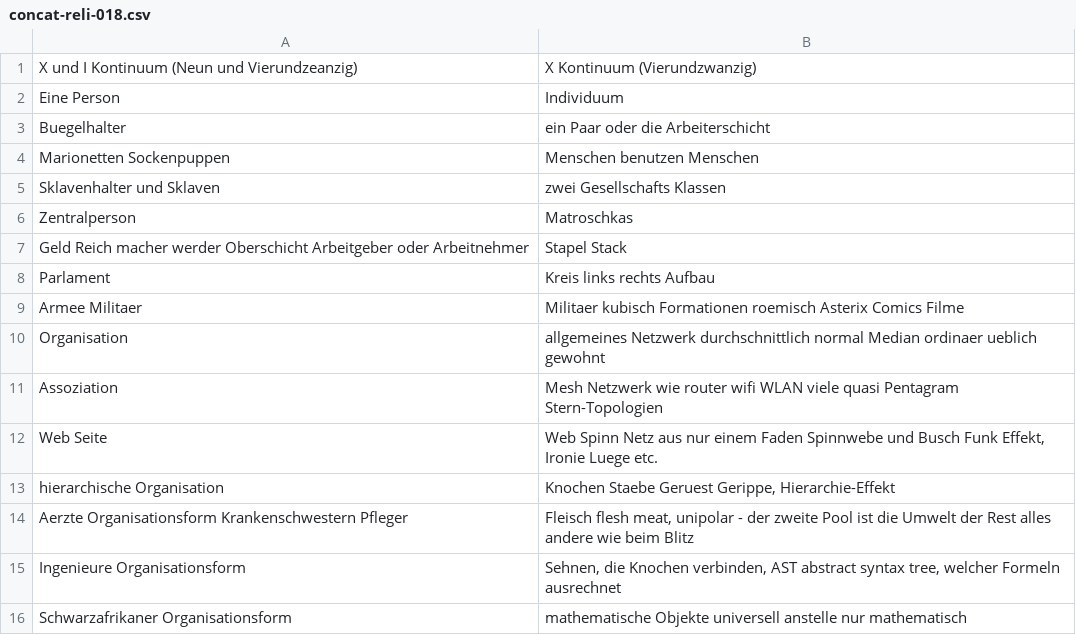
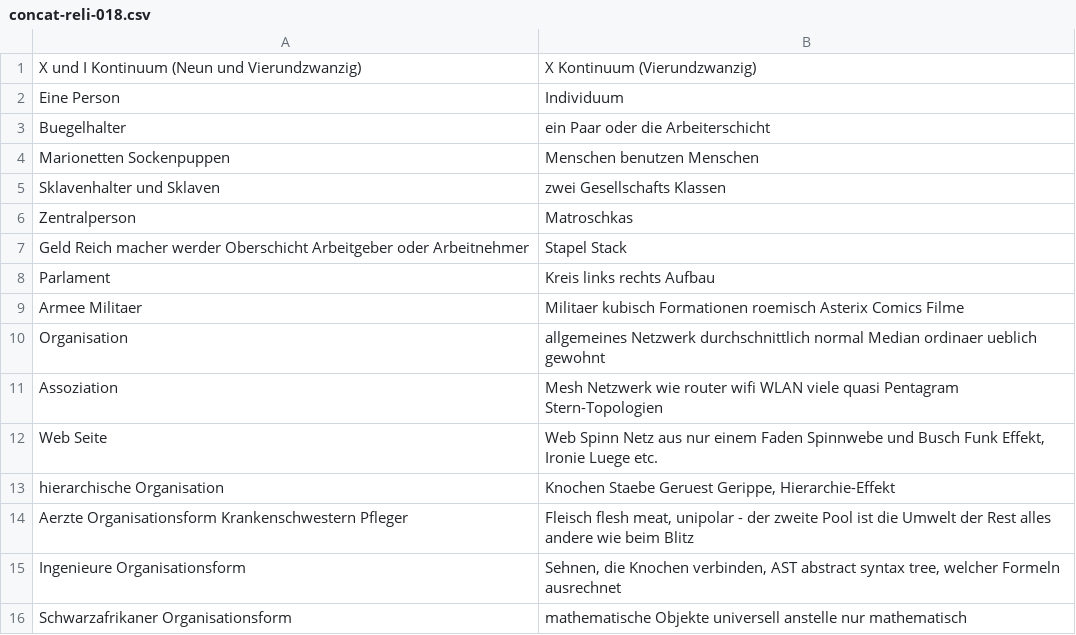
Before and after one commit to githubuser2000/todel-git-dir-fuerUbergangsFiles, a CSV file: concat-reli-018.csv, drawn as a sheet.

Commit message:
txt

```diff
--- a/concat-reli-018.csv
+++ b/concat-reli-018.csv
@@ -1,2 +1,2 @@
-X und I Kontinuum (Neun und Vierundzeanzig);X Kontinuum (Vierundzwanzig)
+X und I Kontinuum (Neun und Vierundzwanzig);X Kontinuum (Vierundzwanzig)
 Eine Person;Individuum
```
